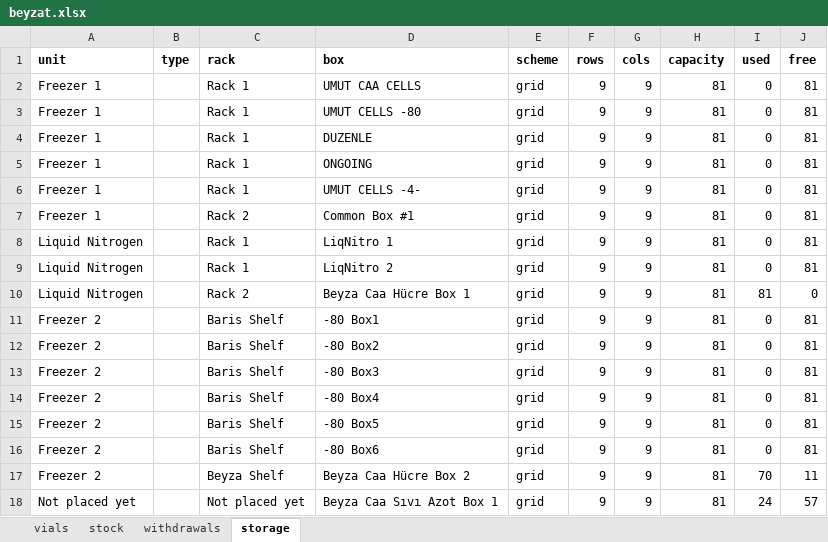
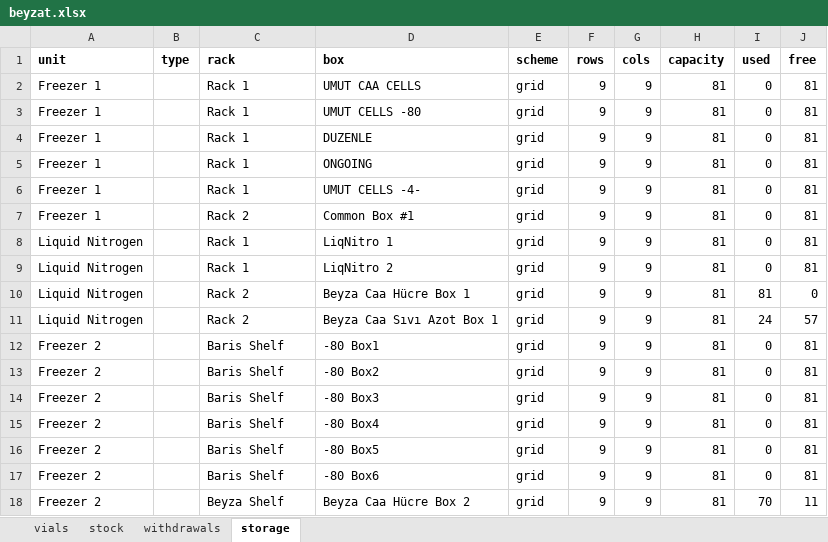
Before and after one commit to ucagiral/cagiral-schedule, an Excel workbook: cellstocks/data/beyzat.xlsx, sheet storage, drawn as a sheet; values as stored, in another font and other column widths than the file's, no borders; removed rows and columns are numbered as before the commit, all else as after; the diff names each change by its address in the sheet, - before the commit and + after, or states it on an @@ line.

Commit message:
Move Beyza Caa Sıvı Azot Box 1

```diff
--- a/cellstocks/data/beyzat.xlsx (sheet storage)
+++ b/cellstocks/data/beyzat.xlsx (sheet storage)
+row 11: Liquid Nitrogen |  | Rack 2 | Beyza Caa Sıvı Azot Box 1 | grid | 9 | 9 | 81 | 24 | 57
-row 18: Not placed yet |  | Not placed yet | Beyza Caa Sıvı Azot Box 1 | grid | 9 | 9 | 81 | 24 | 57
```
Also changed, not shown: sheet vials, cellstocks/data/admin.xlsx, cellstocks/data/baris.xlsx, 3 other files.
